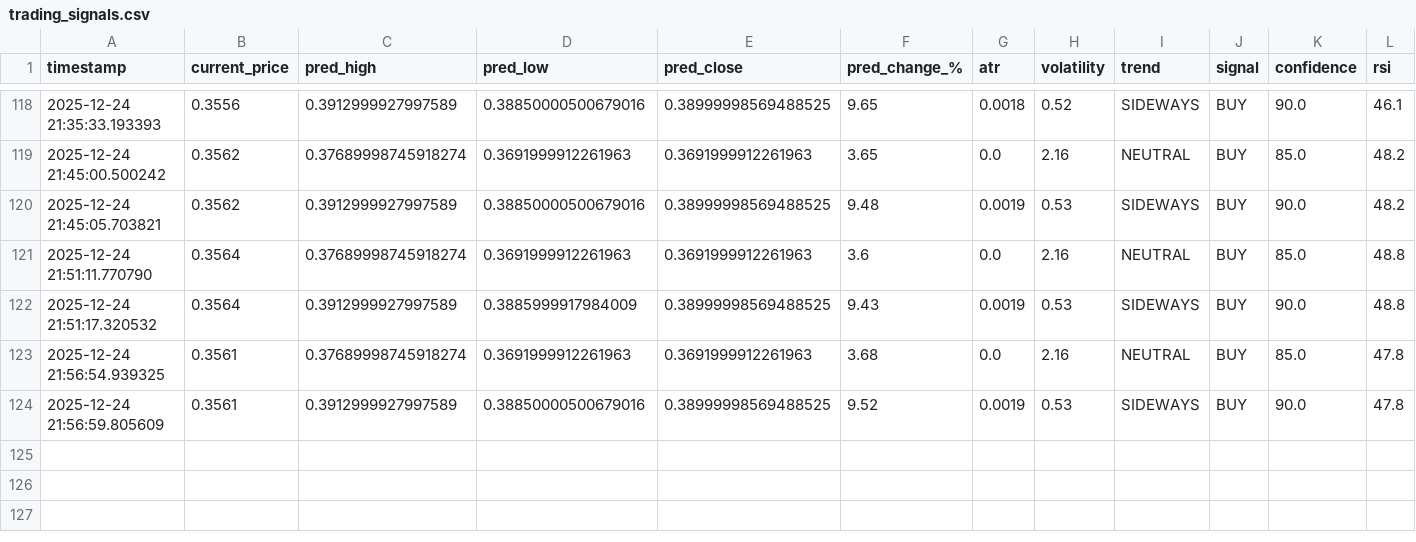
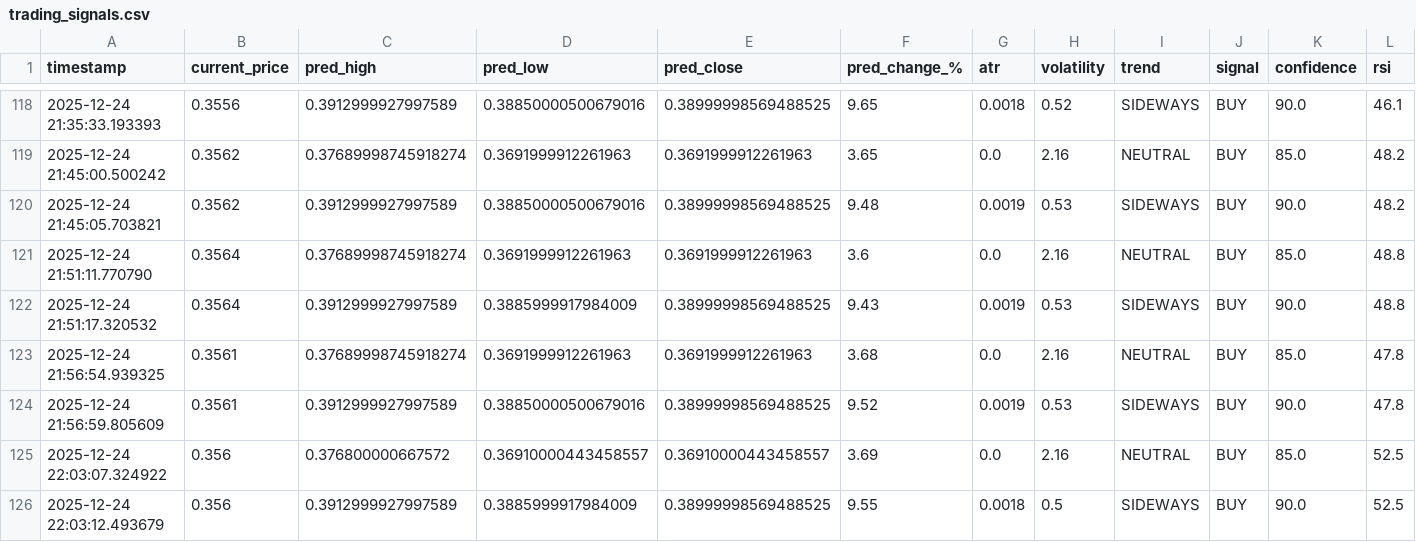
Before and after one commit to winningtrendingbots/Kraken-Trading-ADA, a CSV file: trading_signals.csv, drawn as a sheet; only a part is shown, gaps mark what is left out.

```diff
--- a/trading_signals.csv
+++ b/trading_signals.csv
@@ -124 +124,3 @@ timestamp,current_price,pred_high,pred_low,pred_close,pred_change_%,atr,volatili
 2025-12-24 21:56:59.805609,0.3561,0.3912999927997589,0.38850000500679016,0.38999998569488525,9.52,0.0019,0.53,SIDEWAYS,BUY,90.0,47.8
+2025-12-24 22:03:07.324922,0.356,0.376800000667572,0.36910000443458557,0.36910000443458557,3.69,0.0,2.16,NEUTRAL,BUY,85.0,52.5
+2025-12-24 22:03:12.493679,0.356,0.3912999927997589,0.3885999917984009,0.38999998569488525,9.55,0.0018,0.5,SIDEWAYS,BUY,90.0,52.5
```
Also changed, not shown: prediction_tracker.csv.
